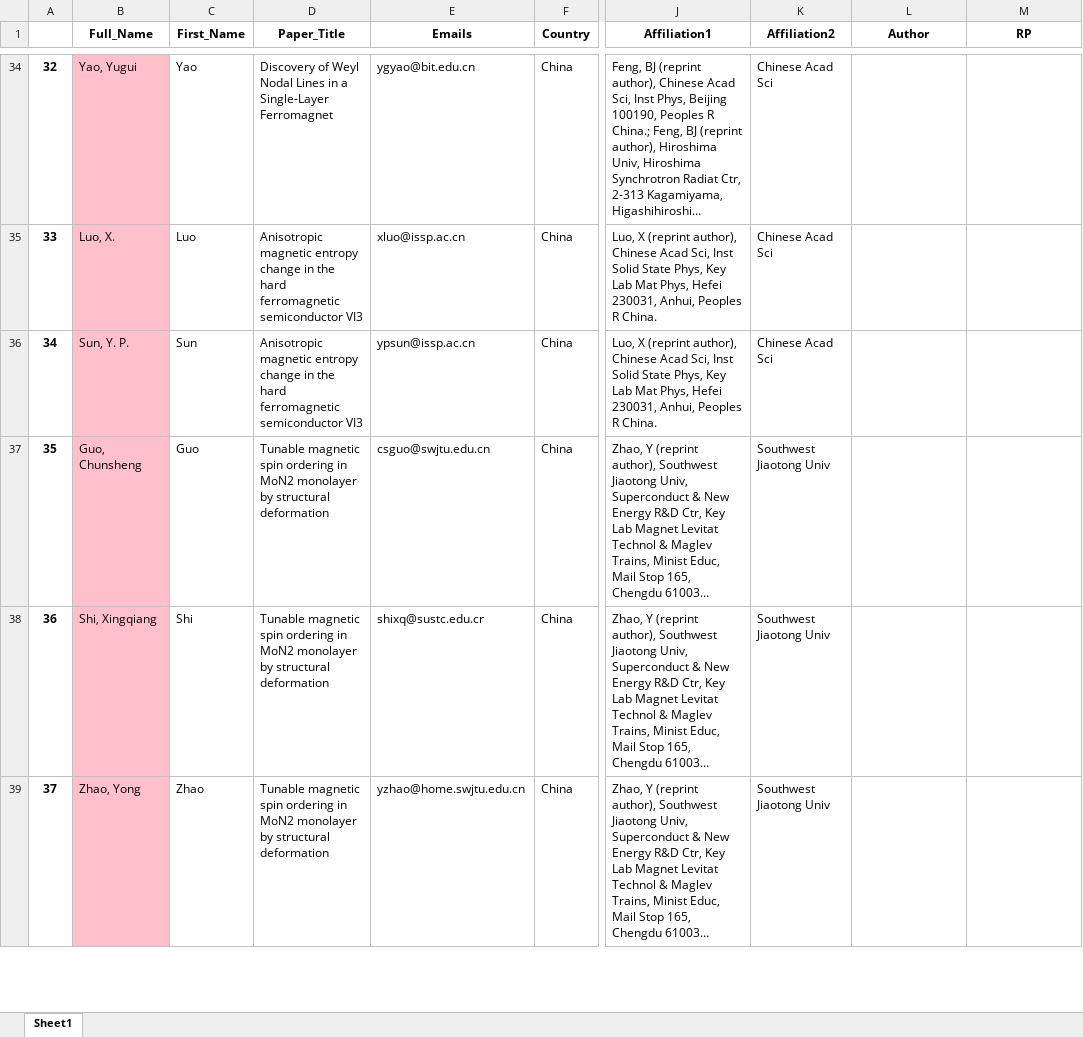
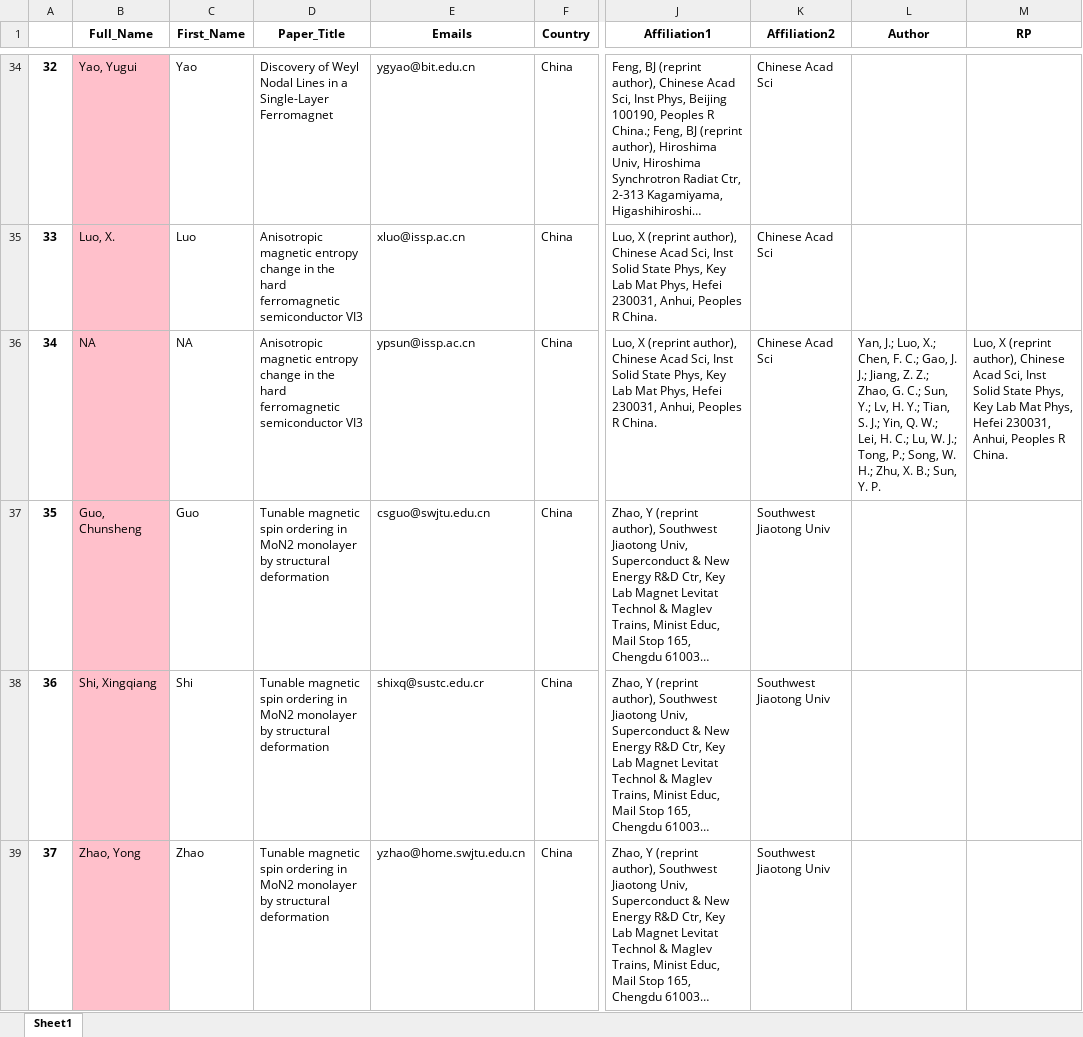
Before and after one commit to chunlin233/Match, an Excel workbook: data/2d_test2_matched.xlsx, sheet Sheet1, drawn as a sheet; only a part is shown, gaps mark what is left out; long unchanged cells end in …; values as stored, in another font and other column widths than the file's, no borders; the diff covers the shown part only; the diff names each change by its address in the sheet, - before the commit and + after, or states it on an @@ line.

Commit message:
only match rp

```diff
--- a/data/2d_test2_matched.xlsx (sheet Sheet1)
+++ b/data/2d_test2_matched.xlsx (sheet Sheet1)
-B36 (Full_Name): Sun, Y. P.
+B36 (Full_Name): NA
-C36 (First_Name): Sun
+C36 (First_Name): NA
-L36 (Author): (empty)
+L36 (Author): Yan, J.; Luo, X.; Chen, F. C.; Gao, J. J.; Jiang, Z. Z.; Zhao, G. C.; Sun, Y.; Lv, H. Y.; Tian, S. J.; Yin, Q. W.; Lei, H. C.; Lu, W. J.; Tong, P.; Song, W. H.; Zhu, X. B.; Sun, Y. P.
-M36 (RP): (empty)
+M36 (RP): Luo, X (reprint author), Chinese Acad Sci, Inst Solid State Phys, Key Lab Mat Phys, Hefei 230031, Anhui, Peoples R China.
```
Also changed, not shown: 48 edited cells elsewhere in this sheet, 1 other file.
